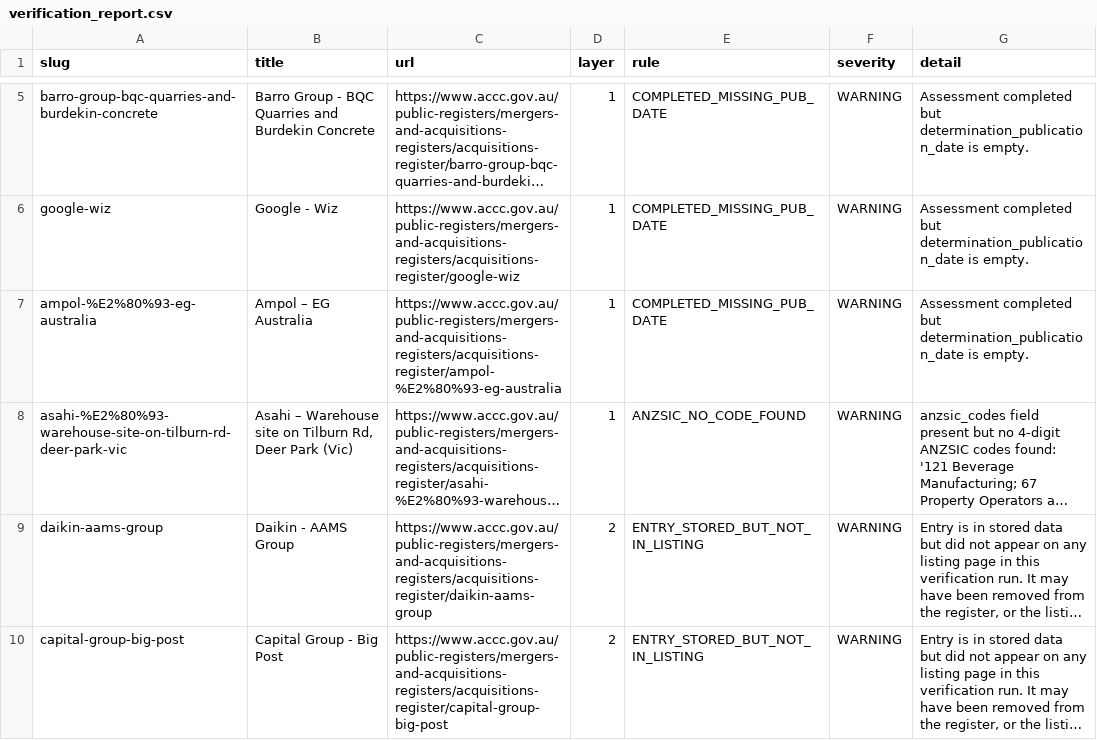
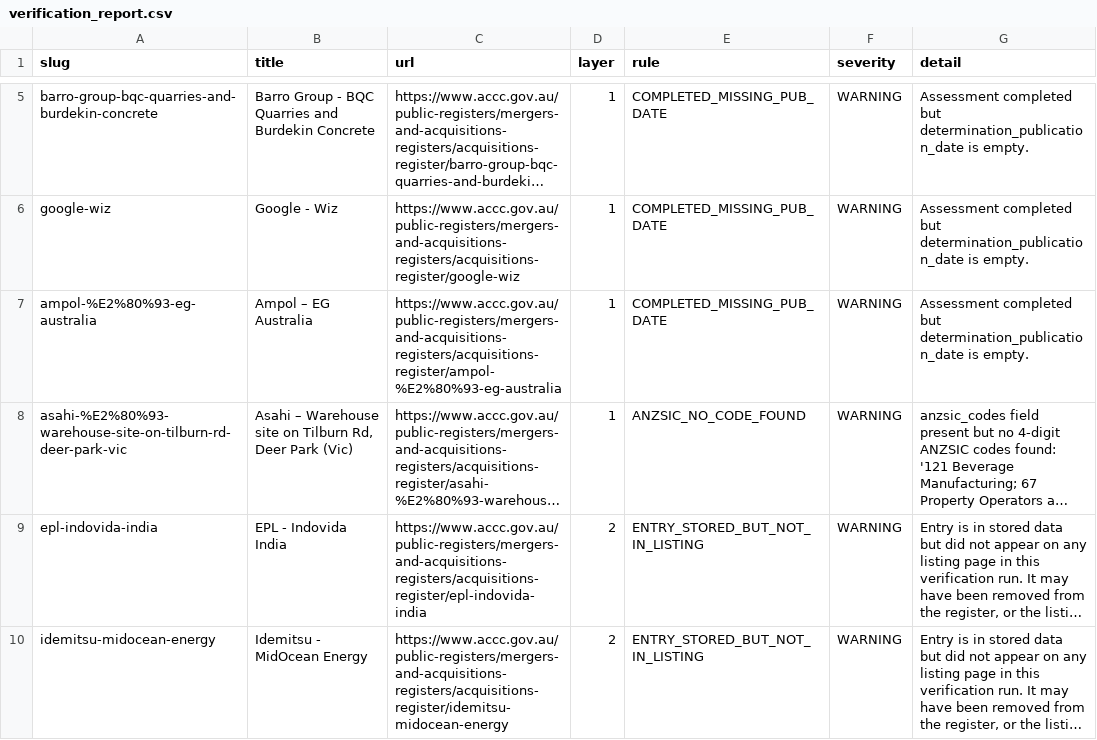
Before and after one commit to Test0112358/notification-check, a CSV file: data/verification_report.csv, drawn as a sheet; only a part is shown, gaps mark what is left out; long unchanged cells end in …; the diff names each change by its address in the sheet, - before the commit and + after, or states it on an @@ line.

```diff
--- a/data/verification_report.csv
+++ b/data/verification_report.csv
-A9 (slug): daikin-aams-group
+A9 (slug): epl-indovida-india
-B9 (title): Daikin - AAMS Group
+B9 (title): EPL - Indovida India
-C9 (url): https://www.accc.gov.au/public-registers/mergers-and-acquisitions-registers/acquisitions-register/daikin-aams-group
+C9 (url): https://www.accc.gov.au/public-registers/mergers-and-acquisitions-registers/acquisitions-register/epl-indovida-india
-A10 (slug): capital-group-big-post
+A10 (slug): idemitsu-midocean-energy
-B10 (title): Capital Group - Big Post
+B10 (title): Idemitsu - MidOcean Energy
-C10 (url): https://www.accc.gov.au/public-registers/mergers-and-acquisitions-registers/acquisitions-register/capital-group-big-post
+C10 (url): https://www.accc.gov.au/public-registers/mergers-and-acquisitions-registers/acquisitions-register/idemitsu-midocean-energy
```
Also changed, not shown: 2 other files.
